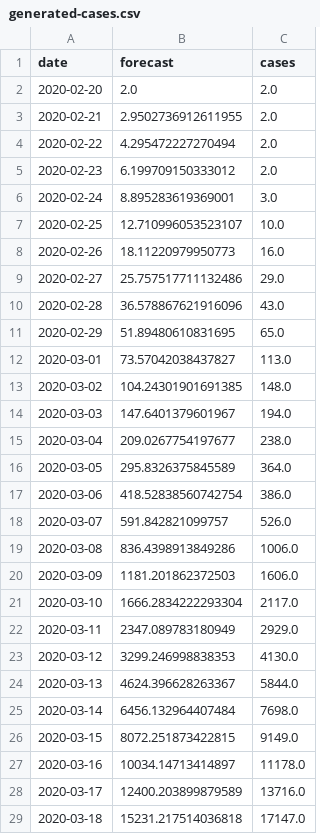
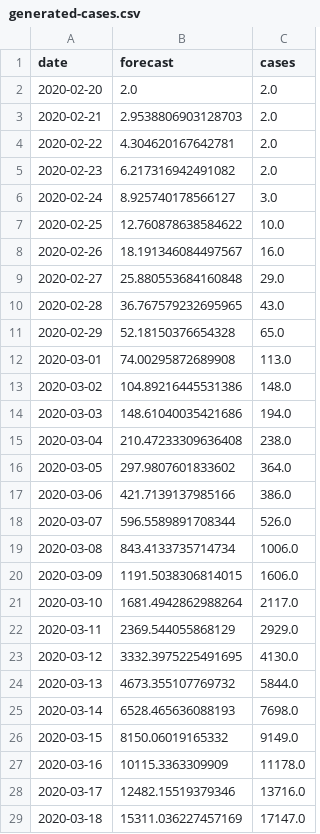
Before and after one commit to agastalver/sir-covid-19-spain, a CSV file: data/generated-cases.csv, drawn as a sheet; only a part is shown; the diff covers the shown part only.

```diff
--- a/data/generated-cases.csv
+++ b/data/generated-cases.csv
@@ -2,28 +2,28 @@ date,forecast,cases
 2020-02-20,2.0,2.0
-2020-02-21,2.9502736912611955,2.0
-2020-02-22,4.295472227270494,2.0
-2020-02-23,6.199709150333012,2.0
-2020-02-24,8.895283619369001,3.0
-2020-02-25,12.710996053523107,10.0
-2020-02-26,18.11220979950773,16.0
-2020-02-27,25.757517711132486,29.0
-2020-02-28,36.578867621916096,43.0
-2020-02-29,51.89480610831695,65.0
-2020-03-01,73.57042038437827,113.0
-2020-03-02,104.24301901691385,148.0
-2020-03-03,147.6401379601967,194.0
-2020-03-04,209.0267754197677,238.0
-2020-03-05,295.8326375845589,364.0
-2020-03-06,418.52838560742754,386.0
-2020-03-07,591.842821099757,526.0
-2020-03-08,836.4398913849286,1006.0
-2020-03-09,1181.201862372503,1606.0
-2020-03-10,1666.2834222293304,2117.0
-2020-03-11,2347.089783180949,2929.0
-2020-03-12,3299.246998838353,4130.0
-2020-03-13,4624.396628263367,5844.0
-2020-03-14,6456.132964407484,7698.0
-2020-03-15,8072.251873422815,9149.0
-2020-03-16,10034.14713414897,11178.0
-2020-03-17,12400.203899879589,13716.0
-2020-03-18,15231.217514036818,17147.0
+2020-02-21,2.9538806903128703,2.0
+2020-02-22,4.304620167642781,2.0
+2020-02-23,6.217316942491082,2.0
+2020-02-24,8.925740178566127,3.0
+2020-02-25,12.760878638584622,10.0
+2020-02-26,18.191346084497567,16.0
+2020-02-27,25.880553684160848,29.0
+2020-02-28,36.767579232695965,43.0
+2020-02-29,52.18150376654328,65.0
+2020-03-01,74.00295872689908,113.0
+2020-03-02,104.89216445531386,148.0
+2020-03-03,148.61040035421686,194.0
+2020-03-04,210.47233309636408,238.0
+2020-03-05,297.9807601833602,364.0
+2020-03-06,421.7139137985166,386.0
+2020-03-07,596.5589891708344,526.0
+2020-03-08,843.4133735714734,1006.0
+2020-03-09,1191.5038306814015,1606.0
+2020-03-10,1681.4942862988264,2117.0
+2020-03-11,2369.544055868129,2929.0
+2020-03-12,3332.3975225491695,4130.0
+2020-03-13,4673.355107769732,5844.0
+2020-03-14,6528.465636088193,7698.0
+2020-03-15,8150.06019165332,9149.0
+2020-03-16,10115.3363309909,11178.0
+2020-03-17,12482.15519379346,13716.0
+2020-03-18,15311.036227457169,17147.0
```
Also changed, not shown: 1 added row and 74 edited cells elsewhere in this file, data/generated-ccaa.csv, data/generated-sir.csv, 12 other files.
